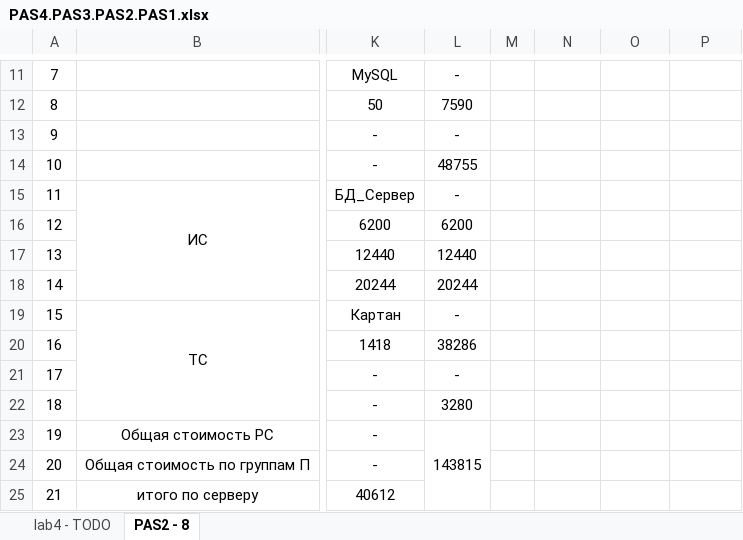
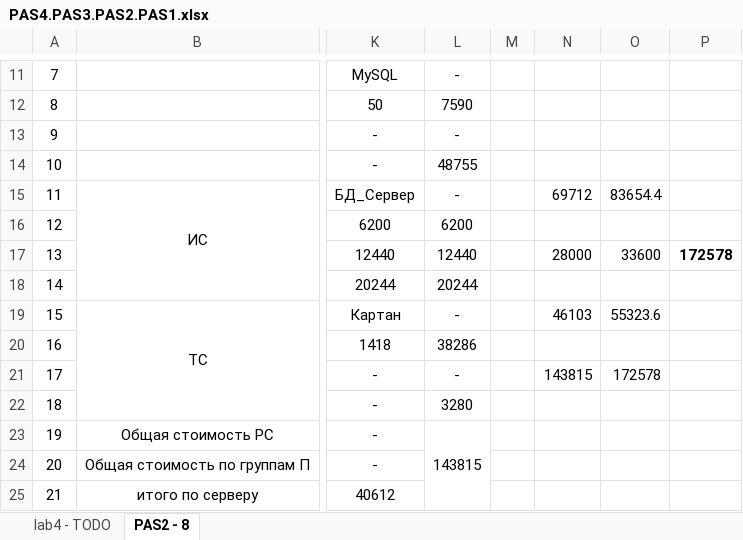
Before and after one commit to Lenonim/KursPro, an Excel workbook: PASKurs/лабораторные работы/l4/PAS4.PAS3.PAS2.PAS1.xlsx, sheet PAS2 - 8, drawn as a sheet; only a part is shown, gaps mark what is left out; values as stored, in another font and other column widths than the file's, no borders; the diff names each change by its address in the sheet, - before the commit and + after, or states it on an @@ line.

```diff
--- a/PASKurs/лабораторные работы/l4/PAS4.PAS3.PAS2.PAS1.xlsx (sheet PAS2 - 8)
+++ b/PASKurs/лабораторные работы/l4/PAS4.PAS3.PAS2.PAS1.xlsx (sheet PAS2 - 8)
-N15: (empty)
+N15: 69712
-O15: (empty)
+O15: 83654.4
-N17: (empty)
+N17: 28000
-O17: (empty)
+O17: 33600
-P17: (empty)
+P17: 172578
-N19: (empty)
+N19: 46103
-O19: (empty)
+O19: 55323.6
-N21: (empty)
+N21: 143815
-O21: (empty)
+O21: 172578
```
Also changed, not shown: PASKurs/лабораторные работы/l2/PAS2.PAS1.xlsx, 8 other files.
